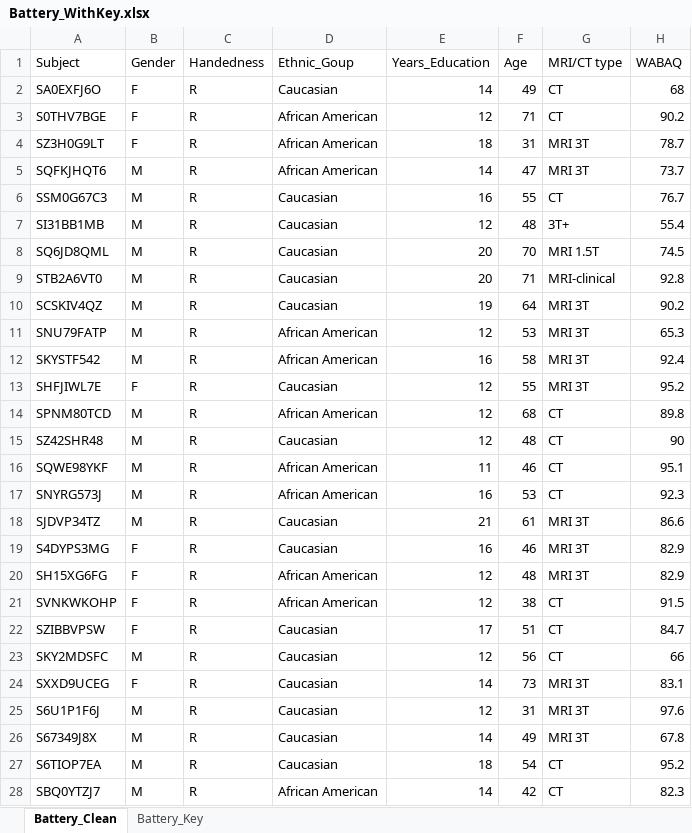
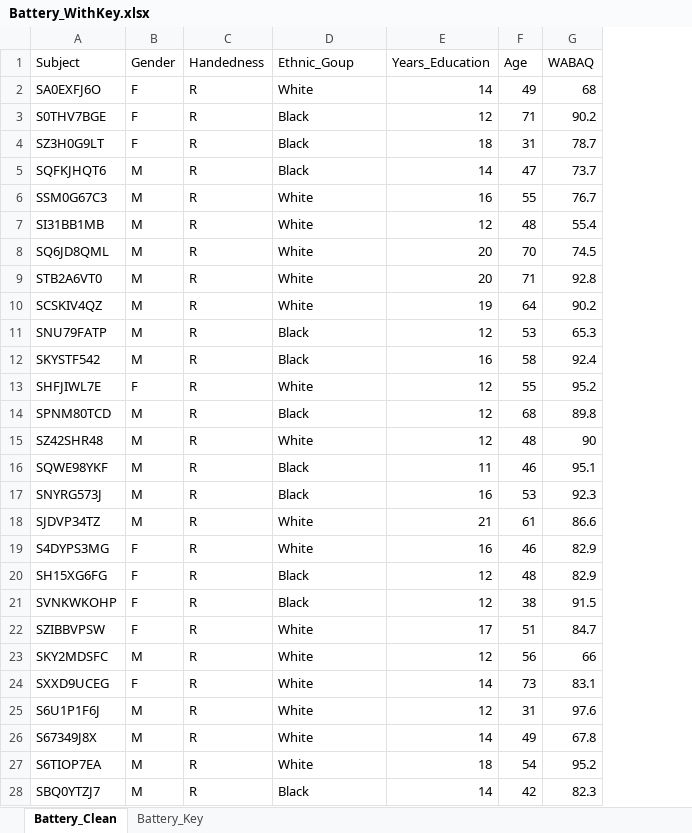
Before and after one commit to channinghambric/AphasiaProject, an Excel workbook: analysis/Battery_WithKey.xlsx, sheet Battery_Clean, drawn as a sheet; only a part is shown; values as stored, in another font and other column widths than the file's, no borders; the diff covers the shown part only; the diff names each change by its address in the sheet, - before the commit and + after, or states it on an @@ line.

Commit message:
updated battery

```diff
--- a/analysis/Battery_WithKey.xlsx (sheet Battery_Clean)
+++ b/analysis/Battery_WithKey.xlsx (sheet Battery_Clean)
-column G (MRI/CT type), rows 2-28: CT | CT | MRI 3T | MRI 3T | CT | 3T+ | MRI 1.5T | MRI-clinical | MRI 3T | MRI 3T | MRI 3T | MRI 3T | CT | CT | CT | CT | MRI 3T | MRI 3T | MRI 3T | CT | CT | CT | MRI 3T | MRI 3T | MRI 3T | CT | CT
-D2 (Ethnic_Goup): Caucasian
+D2 (Ethnic_Goup): White
-D3:D5 (Ethnic_Goup): African American
+D3:D5 (Ethnic_Goup): Black
-D6:D10 (Ethnic_Goup): Caucasian
+D6:D10 (Ethnic_Goup): White
-D11:D12 (Ethnic_Goup): African American
+D11:D12 (Ethnic_Goup): Black
-D13 (Ethnic_Goup): Caucasian
+D13 (Ethnic_Goup): White
-D14 (Ethnic_Goup): African American
+D14 (Ethnic_Goup): Black
-D15 (Ethnic_Goup): Caucasian
+D15 (Ethnic_Goup): White
-D16:D17 (Ethnic_Goup): African American
+D16:D17 (Ethnic_Goup): Black
-D18:D19 (Ethnic_Goup): Caucasian
+D18:D19 (Ethnic_Goup): White
-D20:D21 (Ethnic_Goup): African American
+D20:D21 (Ethnic_Goup): Black
-D22:D27 (Ethnic_Goup): Caucasian
+D22:D27 (Ethnic_Goup): White
-D28 (Ethnic_Goup): African American
+D28 (Ethnic_Goup): Black
```
Also changed, not shown: 25 edited cells elsewhere in this sheet, 1 other file.
